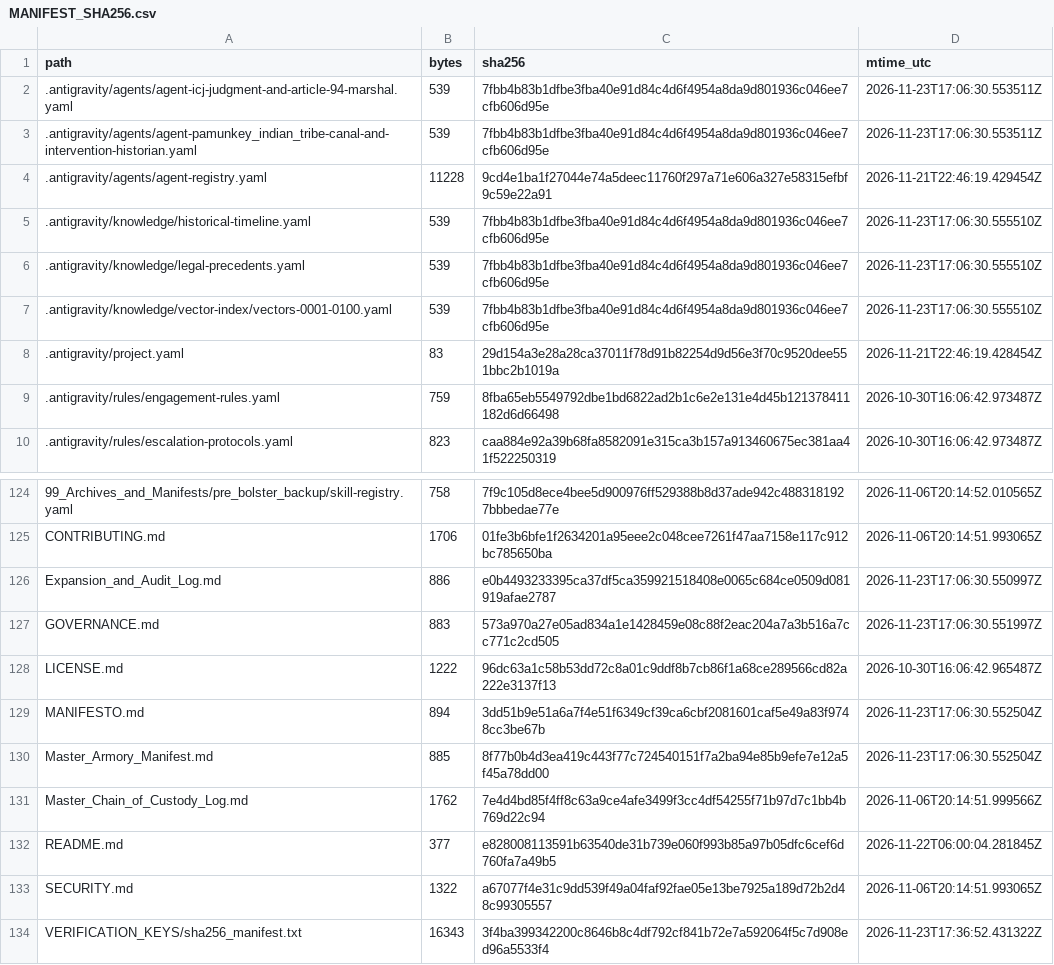
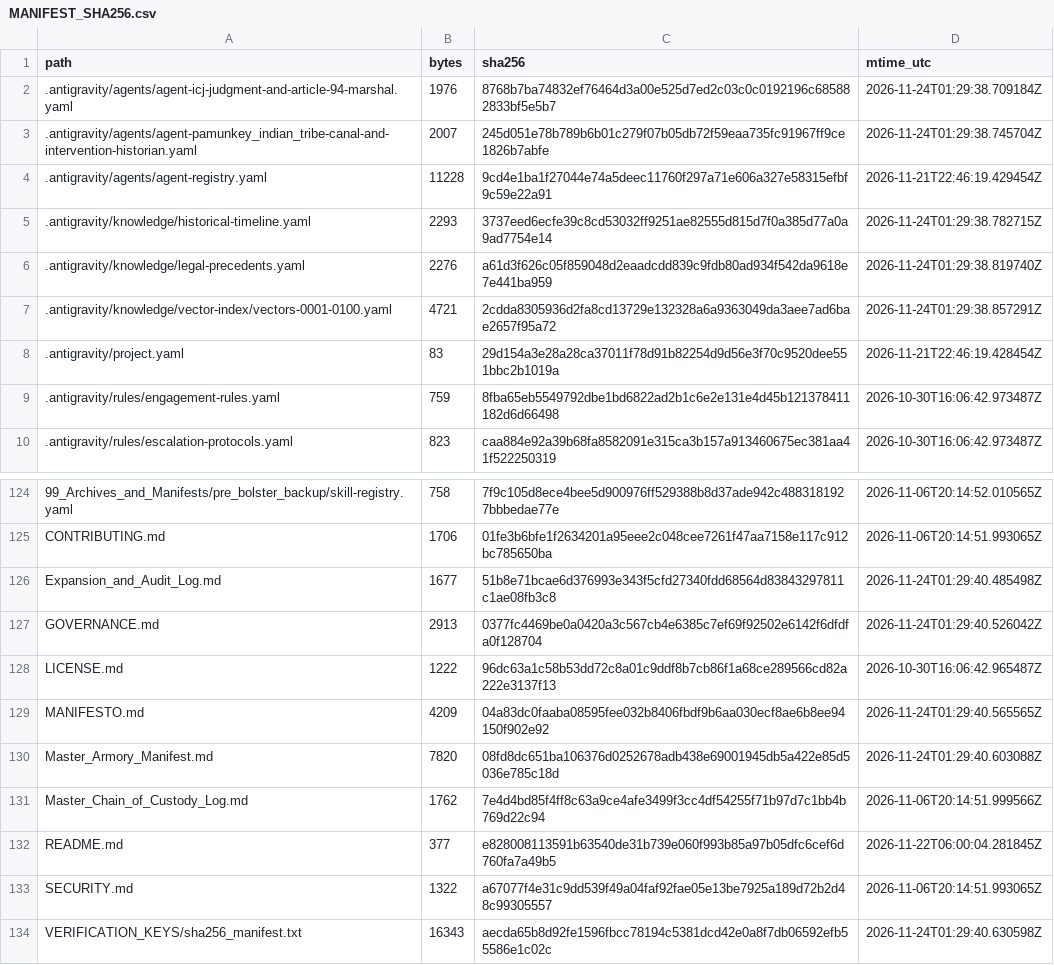
Before and after one commit to GlobalRestitutionAlliance/turtle-island-us-va-pamunkey-indian-tribe-master-litigation, a CSV file: 99_Archives_and_Manifests/MANIFEST_SHA256.csv, drawn as a sheet; only a part is shown, gaps mark what is left out; the diff covers the shown part only.

```diff
--- a/99_Archives_and_Manifests/MANIFEST_SHA256.csv
+++ b/99_Archives_and_Manifests/MANIFEST_SHA256.csv
@@ -1,8 +1,8 @@
 path,bytes,sha256,mtime_utc
-.antigravity/agents/agent-icj-judgment-and-article-94-marshal.yaml,539,7fbb4b83b1dfbe3fba40e91d84c4d6f4954a8da9d801936c046ee7cfb606d95e,2026-11-23T17:06:30.553511Z
-.antigravity/agents/agent-pamunkey_indian_tribe-canal-and-intervention-historian.yaml,539,7fbb4b83b1dfbe3fba40e91d84c4d6f4954a8da9d801936c046ee7cfb606d95e,2026-11-23T17:06:30.553511Z
+.antigravity/agents/agent-icj-judgment-and-article-94-marshal.yaml,1976,8768b7ba74832ef76464d3a00e525d7ed2c03c0c0192196c685882833bf5e5b7,2026-11-24T01:29:38.709184Z
+.antigravity/agents/agent-pamunkey_indian_tribe-canal-and-intervention-historian.yaml,2007,245d051e78b789b6b01c279f07b05db72f59eaa735fc91967ff9ce1826b7abfe,2026-11-24T01:29:38.745704Z
 .antigravity/agents/agent-registry.yaml,11228,9cd4e1ba1f27044e74a5deec11760f297a71e606a327e58315efbf9c59e22a91,2026-11-21T22:46:19.429454Z
-.antigravity/knowledge/historical-timeline.yaml,539,7fbb4b83b1dfbe3fba40e91d84c4d6f4954a8da9d801936c046ee7cfb606d95e,2026-11-23T17:06:30.555510Z
-.antigravity/knowledge/legal-precedents.yaml,539,7fbb4b83b1dfbe3fba40e91d84c4d6f4954a8da9d801936c046ee7cfb606d95e,2026-11-23T17:06:30.555510Z
-.antigravity/knowledge/vector-index/vectors-0001-0100.yaml,539,7fbb4b83b1dfbe3fba40e91d84c4d6f4954a8da9d801936c046ee7cfb606d95e,2026-11-23T17:06:30.555510Z
+.antigravity/knowledge/historical-timeline.yaml,2293,3737eed6ecfe39c8cd53032ff9251ae82555d815d7f0a385d77a0a9ad7754e14,2026-11-24T01:29:38.782715Z
+.antigravity/knowledge/legal-precedents.yaml,2276,a61d3f626c05f859048d2eaadcdd839c9fdb80ad934f542da9618e7e441ba959,2026-11-24T01:29:38.819740Z
+.antigravity/knowledge/vector-index/vectors-0001-0100.yaml,4721,2cdda8305936d2fa8cd13729e132328a6a9363049da3aee7ad6bae2657f95a72,2026-11-24T01:29:38.857291Z
 .antigravity/project.yaml,83,29d154a3e28a28ca37011f78d91b82254d9d56e3f70c9520dee551bbc2b1019a,2026-11-21T22:46:19.428454Z
@@ -125,7 +125,7 @@ path,bytes,sha256,mtime_utc
 CONTRIBUTING.md,1706,01fe3b6bfe1f2634201a95eee2c048cee7261f47aa7158e117c912bc785650ba,2026-11-06T20:14:51.993065Z
-Expansion_and_Audit_Log.md,886,e0b4493233395ca37df5ca359921518408e0065c684ce0509d081919afae2787,2026-11-23T17:06:30.550997Z
-GOVERNANCE.md,883,573a970a27e05ad834a1e1428459e08c88f2eac204a7a3b516a7cc771c2cd505,2026-11-23T17:06:30.551997Z
+Expansion_and_Audit_Log.md,1677,51b8e71bcae6d376993e343f5cfd27340fdd68564d83843297811c1ae08fb3c8,2026-11-24T01:29:40.485498Z
+GOVERNANCE.md,2913,0377fc4469be0a0420a3c567cb4e6385c7ef69f92502e6142f6dfdfa0f128704,2026-11-24T01:29:40.526042Z
 LICENSE.md,1222,96dc63a1c58b53dd72c8a01c9ddf8b7cb86f1a68ce289566cd82a222e3137f13,2026-10-30T16:06:42.965487Z
-MANIFESTO.md,894,3dd51b9e51a6a7f4e51f6349cf39ca6cbf2081601caf5e49a83f9748cc3be67b,2026-11-23T17:06:30.552504Z
-Master_Armory_Manifest.md,885,8f77b0b4d3ea419c443f77c724540151f7a2ba94e85b9efe7e12a5f45a78dd00,2026-11-23T17:06:30.552504Z
+MANIFESTO.md,4209,04a83dc0faaba08595fee032b8406fbdf9b6aa030ecf8ae6b8ee94150f902e92,2026-11-24T01:29:40.565565Z
+Master_Armory_Manifest.md,7820,08fd8dc651ba106376d0252678adb438e69001945db5a422e85d5036e785c18d,2026-11-24T01:29:40.603088Z
 Master_Chain_of_Custody_Log.md,1762,7e4d4bd85f4ff8c63a9ce4afe3499f3cc4df54255f71b97d7c1bb4b769d22c94,2026-11-06T20:14:51.999566Z
@@ -133,2 +133,2 @@ README.md,377,e828008113591b63540de31b739e060f993b85a97b05dfc6cef6d760fa7a49b5,2
 SECURITY.md,1322,a67077f4e31c9dd539f49a04faf92fae05e13be7925a189d72b2d48c99305557,2026-11-06T20:14:51.993065Z
-VERIFICATION_KEYS/sha256_manifest.txt,16343,3f4ba399342200c8646b8c4df792cf841b72e7a592064f5c7d908ed96a5533f4,2026-11-23T17:36:52.431322Z
+VERIFICATION_KEYS/sha256_manifest.txt,16343,aecda65b8d92fe1596fbcc78194c5381dcd42e0a8f7db06592efb55586e1c02c,2026-11-24T01:29:40.630598Z
```
Also changed, not shown: 81 edited cells elsewhere in this file, 37 other files.
